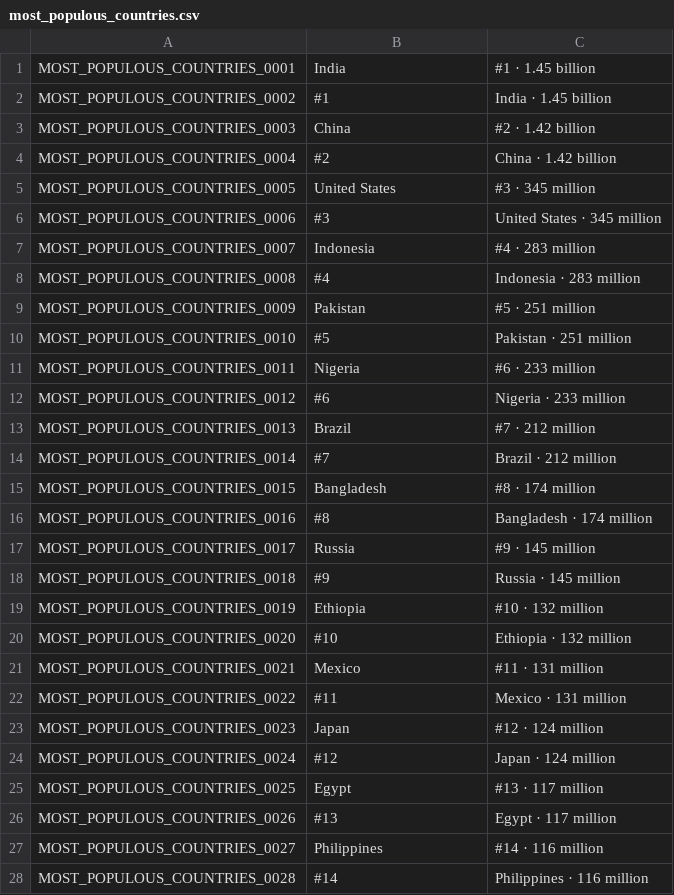
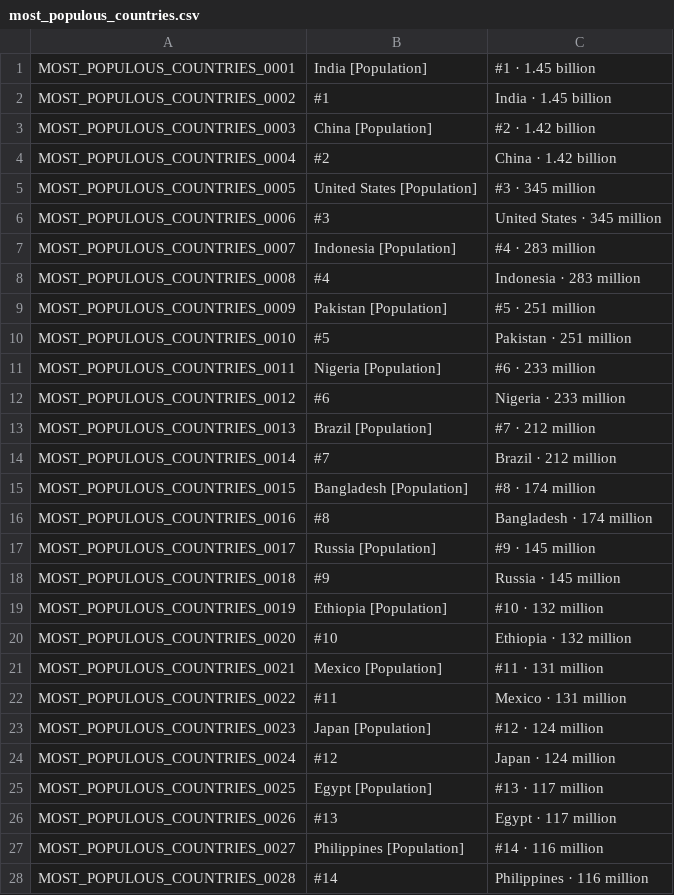
Before and after one commit to joevandevusse/AnkiPrepper, a CSV file: anki_decks/most_populous_countries.csv, drawn as a sheet; only a part is shown; the diff covers the shown part only.

Commit message:
More decks

```diff
--- a/anki_decks/most_populous_countries.csv
+++ b/anki_decks/most_populous_countries.csv
@@ -1,28 +1,28 @@
-MOST_POPULOUS_COUNTRIES_0001,India,#1 · 1.45 billion
+MOST_POPULOUS_COUNTRIES_0001,India [Population],#1 · 1.45 billion
 MOST_POPULOUS_COUNTRIES_0002,#1,India · 1.45 billion
-MOST_POPULOUS_COUNTRIES_0003,China,#2 · 1.42 billion
+MOST_POPULOUS_COUNTRIES_0003,China [Population],#2 · 1.42 billion
 MOST_POPULOUS_COUNTRIES_0004,#2,China · 1.42 billion
-MOST_POPULOUS_COUNTRIES_0005,United States,#3 · 345 million
+MOST_POPULOUS_COUNTRIES_0005,United States [Population],#3 · 345 million
 MOST_POPULOUS_COUNTRIES_0006,#3,United States · 345 million
-MOST_POPULOUS_COUNTRIES_0007,Indonesia,#4 · 283 million
+MOST_POPULOUS_COUNTRIES_0007,Indonesia [Population],#4 · 283 million
 MOST_POPULOUS_COUNTRIES_0008,#4,Indonesia · 283 million
-MOST_POPULOUS_COUNTRIES_0009,Pakistan,#5 · 251 million
+MOST_POPULOUS_COUNTRIES_0009,Pakistan [Population],#5 · 251 million
 MOST_POPULOUS_COUNTRIES_0010,#5,Pakistan · 251 million
-MOST_POPULOUS_COUNTRIES_0011,Nigeria,#6 · 233 million
+MOST_POPULOUS_COUNTRIES_0011,Nigeria [Population],#6 · 233 million
 MOST_POPULOUS_COUNTRIES_0012,#6,Nigeria · 233 million
-MOST_POPULOUS_COUNTRIES_0013,Brazil,#7 · 212 million
+MOST_POPULOUS_COUNTRIES_0013,Brazil [Population],#7 · 212 million
 MOST_POPULOUS_COUNTRIES_0014,#7,Brazil · 212 million
-MOST_POPULOUS_COUNTRIES_0015,Bangladesh,#8 · 174 million
+MOST_POPULOUS_COUNTRIES_0015,Bangladesh [Population],#8 · 174 million
 MOST_POPULOUS_COUNTRIES_0016,#8,Bangladesh · 174 million
-MOST_POPULOUS_COUNTRIES_0017,Russia,#9 · 145 million
+MOST_POPULOUS_COUNTRIES_0017,Russia [Population],#9 · 145 million
 MOST_POPULOUS_COUNTRIES_0018,#9,Russia · 145 million
-MOST_POPULOUS_COUNTRIES_0019,Ethiopia,#10 · 132 million
+MOST_POPULOUS_COUNTRIES_0019,Ethiopia [Population],#10 · 132 million
 MOST_POPULOUS_COUNTRIES_0020,#10,Ethiopia · 132 million
-MOST_POPULOUS_COUNTRIES_0021,Mexico,#11 · 131 million
+MOST_POPULOUS_COUNTRIES_0021,Mexico [Population],#11 · 131 million
 MOST_POPULOUS_COUNTRIES_0022,#11,Mexico · 131 million
-MOST_POPULOUS_COUNTRIES_0023,Japan,#12 · 124 million
+MOST_POPULOUS_COUNTRIES_0023,Japan [Population],#12 · 124 million
 MOST_POPULOUS_COUNTRIES_0024,#12,Japan · 124 million
-MOST_POPULOUS_COUNTRIES_0025,Egypt,#13 · 117 million
+MOST_POPULOUS_COUNTRIES_0025,Egypt [Population],#13 · 117 million
 MOST_POPULOUS_COUNTRIES_0026,#13,Egypt · 117 million
-MOST_POPULOUS_COUNTRIES_0027,Philippines,#14 · 116 million
+MOST_POPULOUS_COUNTRIES_0027,Philippines [Population],#14 · 116 million
 MOST_POPULOUS_COUNTRIES_0028,#14,Philippines · 116 million
```
Also changed, not shown: 6 edited cells elsewhere in this file, anki_decks/people_magazine_sexiest_man_alive.csv, 7 other files.
